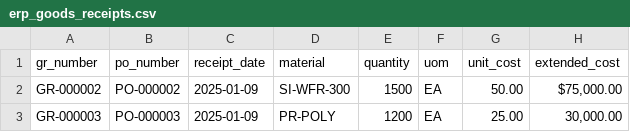
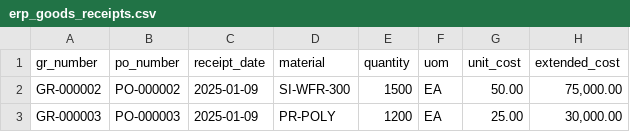
Before and after one commit to IanMc108/FactorySim, a CSV file: docs/samples/erp_goods_receipts.csv, drawn as a sheet.

```diff
--- a/docs/samples/erp_goods_receipts.csv
+++ b/docs/samples/erp_goods_receipts.csv
@@ -1,3 +1,3 @@
 gr_number,po_number,receipt_date,material,quantity,uom,unit_cost,extended_cost
-GR-000002,PO-000002,2025-01-09,SI-WFR-300,1500,EA,50.00,"$75,000.00"
+GR-000002,PO-000002,2025-01-09,SI-WFR-300,1500,EA,50.00,"75,000.00"
 GR-000003,PO-000003,2025-01-09,PR-POLY,1200,EA,25.00,"30,000.00"
```
Also changed, not shown: docs/samples/erp_invoices.csv, 25 other files.
